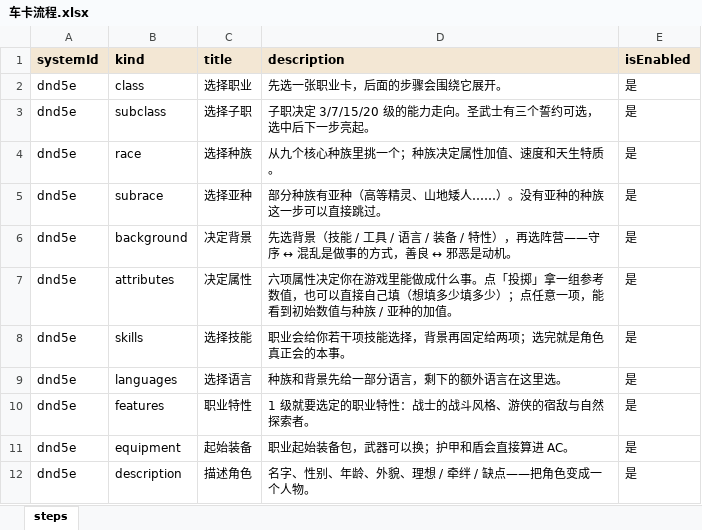
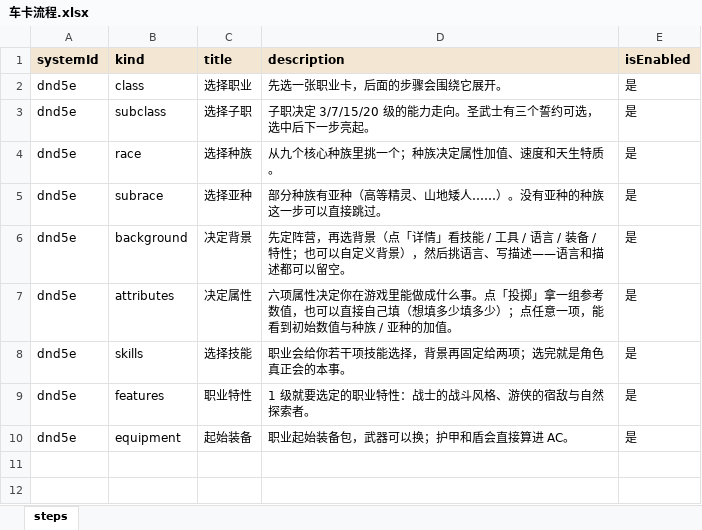
Before and after one commit to RickSchanze/TRPGHelper, an Excel workbook: data/车卡流程.xlsx, sheet steps, drawn as a sheet; values as stored, in another font and other column widths than the file's, no borders; the diff names each change by its address in the sheet, - before the commit and + after, or states it on an @@ line.

Commit message:
refactor: 决定背景收口为「阵营 → 背景 → 语言 → 描述」，背景详情弹窗 + 自定义背景
- 流程从 11 步收回 9 步：语言、描述角色并进「决定背景」页，按 阵营 → 背景 → 语言 → 描述角色 四张独立卡片排列
- 背景卡片只显示名字 + 一句话介绍，技能 / 工具 / 语言 / 装备 / 特性改到「详情」弹窗；背景名补成关键词（新增 关键词.背景.xlsx，分类 008 背景），不再显示方括号
- 新增自定义背景：名称、描述、技能熟练任意多选、工具、额外语言数量、装备、特性名与说明，全部按 DM 同意处理；技能步骤会把自定义技能算作已锁定
- 语言与描述都可以留空；描述名字留空时提交用随机名；「下一步」只要求阵营 + 背景（自定义背景要求填名称）
- 卡面新增背景特性（名称 + 说明）字段；详情页显示背景特性
- 数据：车卡流程.xlsx 删除 languages / description 两步，更新决定背景说明；管理台流程类型同步
- README / content-format / gaps 文档同步

验证：45 个测试全过；H5 与管理台构建通过；无头浏览器验证四张卡片、详情弹窗、自定义背景编辑与关键词渲染。

```diff
--- a/data/车卡流程.xlsx (sheet steps)
+++ b/data/车卡流程.xlsx (sheet steps)
-D6 (description): 先选背景（技能 / 工具 / 语言 / 装备 / 特性），再选阵营——守序 ↔ 混乱是做事的方式，善良 ↔ 邪恶是动机。
+D6 (description): 先定阵营，再选背景（点「详情」看技能 / 工具 / 语言 / 装备 / 特性；也可以自定义背景），然后挑语言、写描述——语言和描述都可以留空。
-row 9: dnd5e | languages | 选择语言 | 种族和背景先给一部分语言，剩下的额外语言在这里选。 | 是
-row 12: dnd5e | description | 描述角色 | 名字、性别、年龄、外貌、理想 / 牵绊 / 缺点——把角色变成一个人物。 | 是
```
Also changed, not shown: data/关键词分类.xlsx, 13 other files.
